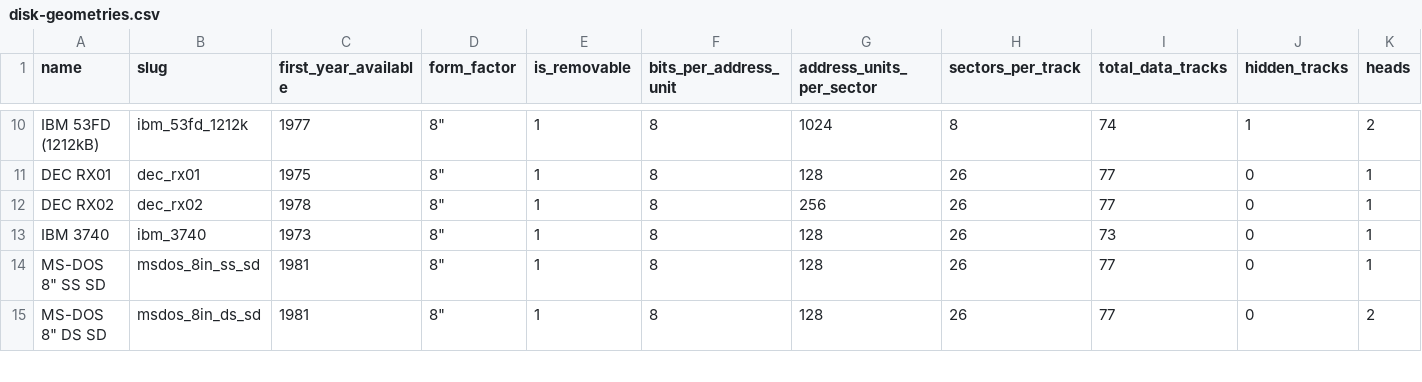
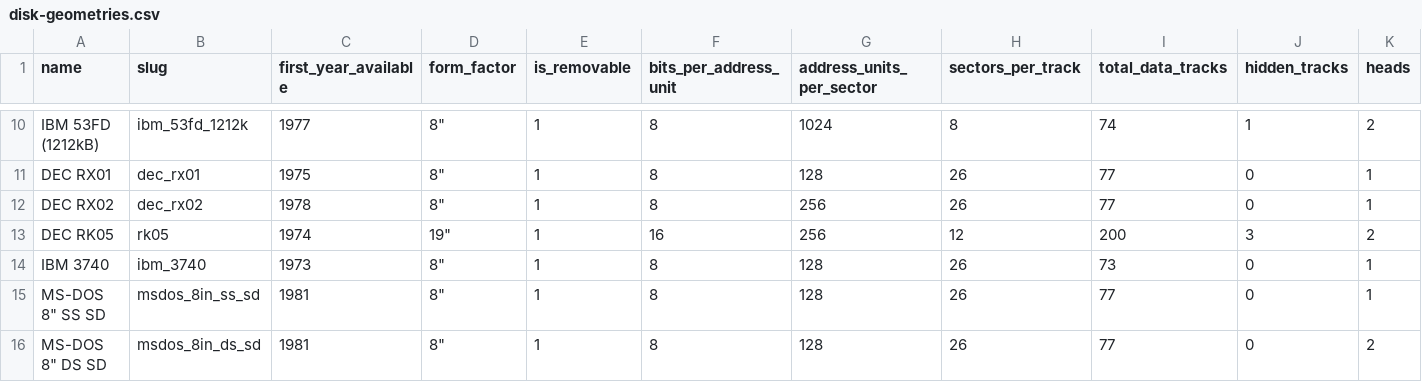
Before and after one commit to dargueta/disko, a CSV file: disks/disk-geometries.csv, drawn as a sheet; only a part is shown, gaps mark what is left out; rows hold the shown columns only; the diff names each change by its address in the sheet, - before the commit and + after, or states it on an @@ line.

Commit message:
Fix buggy disk geometry

```diff
--- a/disks/disk-geometries.csv
+++ b/disks/disk-geometries.csv
+row 13: DEC RK05 | rk05 | 1974 | 19" | 1 | 16 | 256 | 12 | 200 | 3 | 2
```
Also changed, not shown: 1 other file.
